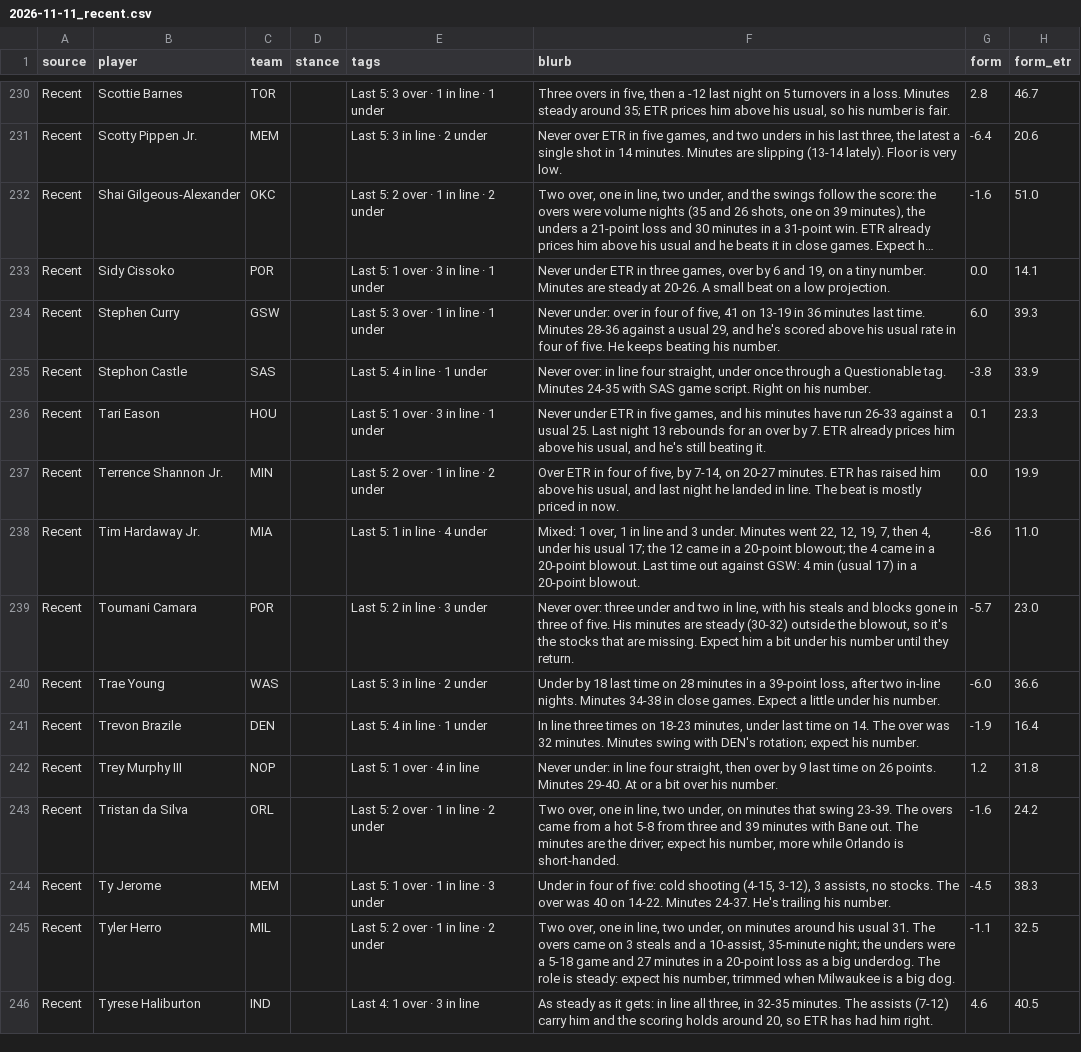
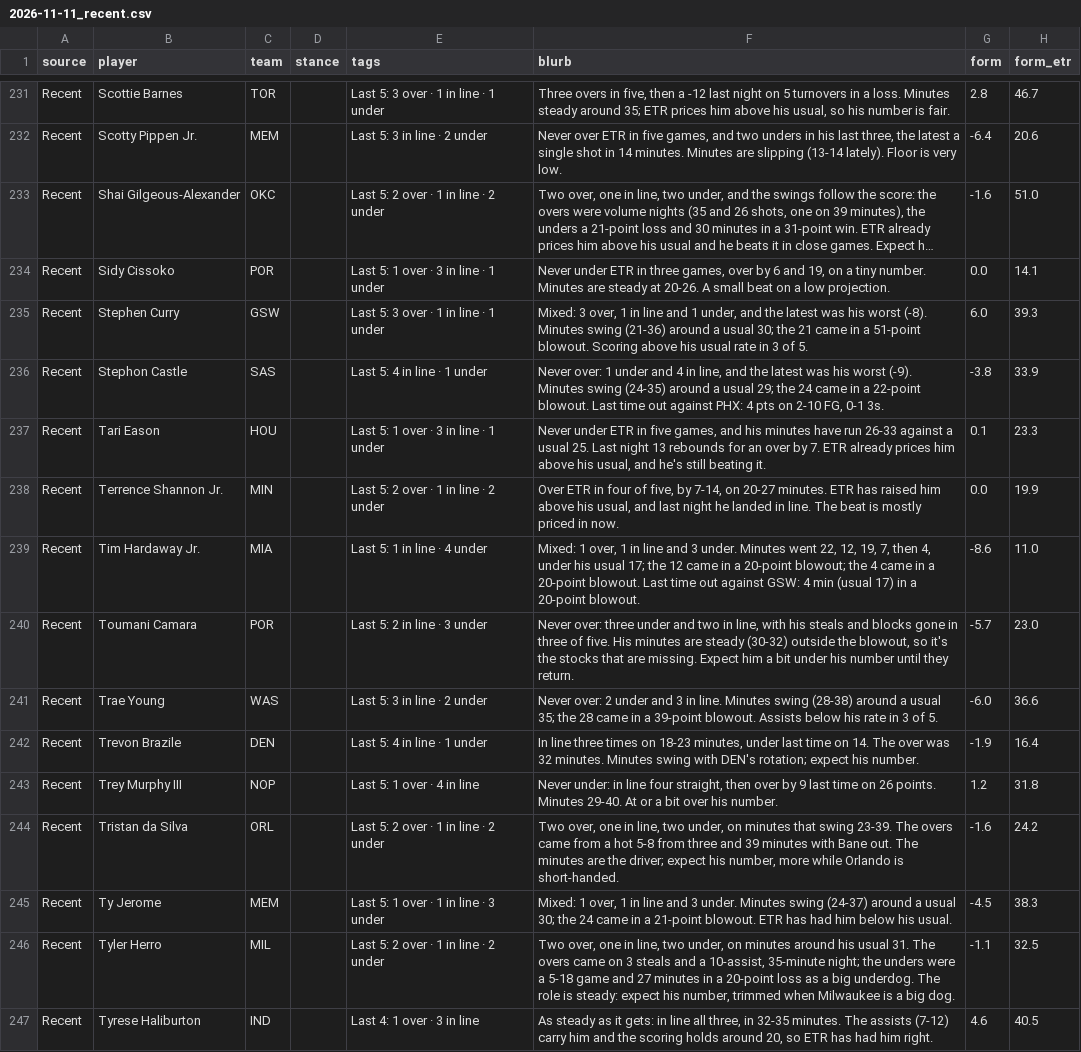
Before and after one commit to JonBoyBeats/br_rankings, a CSV file: analysis/nba/takes/2026-11-11_recent.csv, drawn as a sheet; only a part is shown, gaps mark what is left out; long unchanged cells end in …; addresses are those after the commit; the diff covers the shown part only; the diff names each change by its address in the sheet, - before the commit and + after, or states it on an @@ line.

Commit message:
NBA daily: record and Recent notes through 2026-11-09

```diff
--- a/analysis/nba/takes/2026-11-11_recent.csv
+++ b/analysis/nba/takes/2026-11-11_recent.csv
-F235 (blurb): Never under: over in four of five, 41 on 13-19 in 36 minutes last time. Minutes 28-36 against a usual 29, and he's scored above his usual rate in four of five. He keeps beating his number.
+F235 (blurb): Mixed: 3 over, 1 in line and 1 under, and the latest was his worst (-8). Minutes swing (21-36) around a usual 30; the 21 came in a 51-point blowout. Scoring above his usual rate in 3 of 5.
-F236 (blurb): Never over: in line four straight, under once through a Questionable tag. Minutes 24-35 with SAS game script. Right on his number.
+F236 (blurb): Never over: 1 under and 4 in line, and the latest was his worst (-9). Minutes swing (24-35) around a usual 29; the 24 came in a 22-point blowout. Last time out against PHX: 4 pts on 2-10 FG, 0-1 3s.
-F241 (blurb): Under by 18 last time on 28 minutes in a 39-point loss, after two in-line nights. Minutes 34-38 in close games. Expect a little under his number.
+F241 (blurb): Never over: 2 under and 3 in line. Minutes swing (28-38) around a usual 35; the 28 came in a 39-point blowout. Assists below his rate in 3 of 5.
-F245 (blurb): Under in four of five: cold shooting (4-15, 3-12), 3 assists, no stocks. The over was 40 on 14-22. Minutes 24-37. He's trailing his number.
+F245 (blurb): Mixed: 1 over, 1 in line and 3 under. Minutes swing (24-37) around a usual 30; the 24 came in a 21-point blowout. ETR has had him below his usual.
```
Also changed, not shown: 1 added row and 35 edited cells elsewhere in this file, analysis/nba/form.csv, 1 other file.
